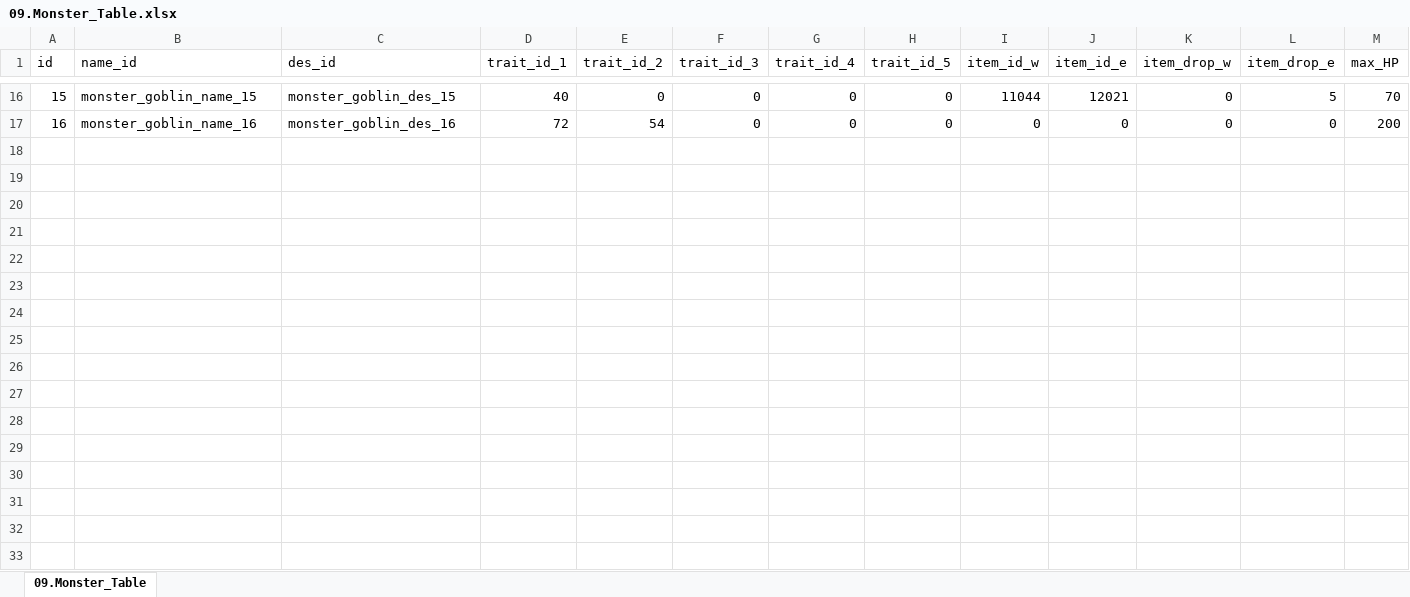
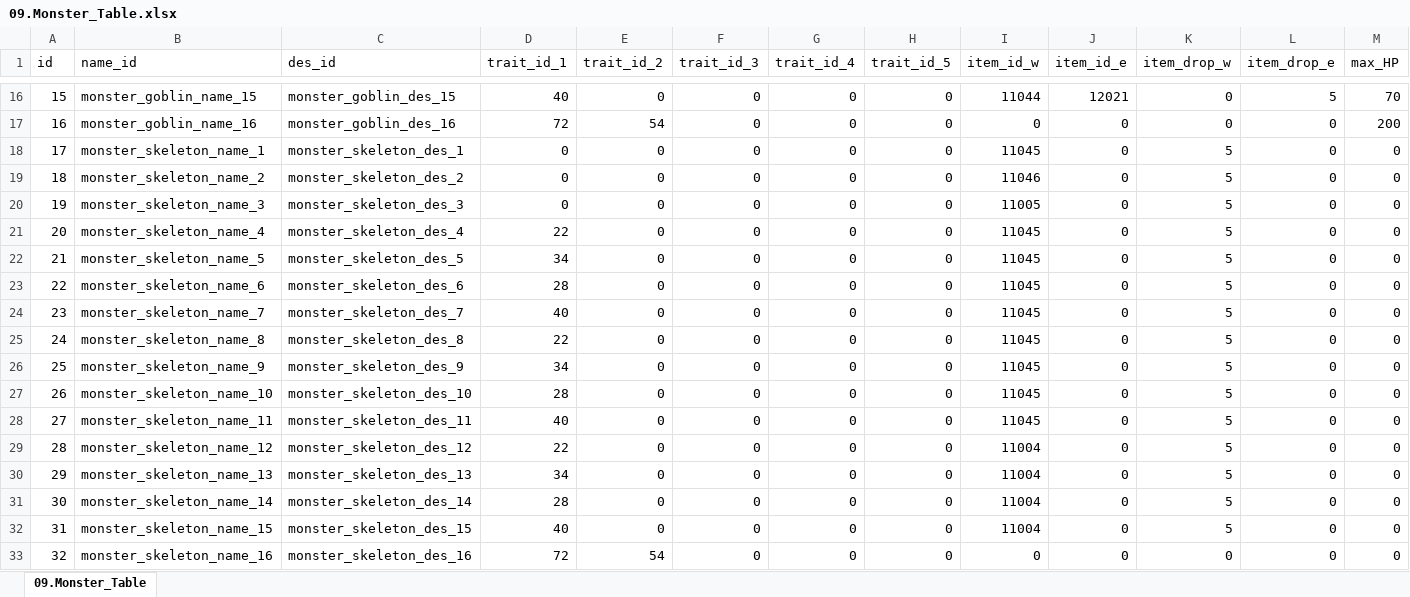
Before and after one commit to kauthor/FluffyDiscatDevelop, an Excel workbook: Plan/Table/Live_Data/09.Monster_Table.xlsx, sheet 09.Monster_Table, drawn as a sheet; only a part is shown, gaps mark what is left out; values as stored, in another font and other column widths than the file's, no borders; rows hold the shown columns only; the diff names each change by its address in the sheet, - before the commit and + after, or states it on an @@ line.

```diff
--- a/Plan/Table/Live_Data/09.Monster_Table.xlsx (sheet 09.Monster_Table)
+++ b/Plan/Table/Live_Data/09.Monster_Table.xlsx (sheet 09.Monster_Table)
+row 18: 17 | monster_skeleton_name_1 | monster_skeleton_des_1 | 0 | 0 | 0 | 0 | 0 | 11045 | 0 | 5 | 0 | 0
+row 19: 18 | monster_skeleton_name_2 | monster_skeleton_des_2 | 0 | 0 | 0 | 0 | 0 | 11046 | 0 | 5 | 0 | 0
+row 20: 19 | monster_skeleton_name_3 | monster_skeleton_des_3 | 0 | 0 | 0 | 0 | 0 | 11005 | 0 | 5 | 0 | 0
+row 21: 20 | monster_skeleton_name_4 | monster_skeleton_des_4 | 22 | 0 | 0 | 0 | 0 | 11045 | 0 | 5 | 0 | 0
+row 22: 21 | monster_skeleton_name_5 | monster_skeleton_des_5 | 34 | 0 | 0 | 0 | 0 | 11045 | 0 | 5 | 0 | 0
+row 23: 22 | monster_skeleton_name_6 | monster_skeleton_des_6 | 28 | 0 | 0 | 0 | 0 | 11045 | 0 | 5 | 0 | 0
+row 24: 23 | monster_skeleton_name_7 | monster_skeleton_des_7 | 40 | 0 | 0 | 0 | 0 | 11045 | 0 | 5 | 0 | 0
+row 25: 24 | monster_skeleton_name_8 | monster_skeleton_des_8 | 22 | 0 | 0 | 0 | 0 | 11045 | 0 | 5 | 0 | 0
+row 26: 25 | monster_skeleton_name_9 | monster_skeleton_des_9 | 34 | 0 | 0 | 0 | 0 | 11045 | 0 | 5 | 0 | 0
+row 27: 26 | monster_skeleton_name_10 | monster_skeleton_des_10 | 28 | 0 | 0 | 0 | 0 | 11045 | 0 | 5 | 0 | 0
+row 28: 27 | monster_skeleton_name_11 | monster_skeleton_des_11 | 40 | 0 | 0 | 0 | 0 | 11045 | 0 | 5 | 0 | 0
+row 29: 28 | monster_skeleton_name_12 | monster_skeleton_des_12 | 22 | 0 | 0 | 0 | 0 | 11004 | 0 | 5 | 0 | 0
+row 30: 29 | monster_skeleton_name_13 | monster_skeleton_des_13 | 34 | 0 | 0 | 0 | 0 | 11004 | 0 | 5 | 0 | 0
+row 31: 30 | monster_skeleton_name_14 | monster_skeleton_des_14 | 28 | 0 | 0 | 0 | 0 | 11004 | 0 | 5 | 0 | 0
+row 32: 31 | monster_skeleton_name_15 | monster_skeleton_des_15 | 40 | 0 | 0 | 0 | 0 | 11004 | 0 | 5 | 0 | 0
+row 33: 32 | monster_skeleton_name_16 | monster_skeleton_des_16 | 72 | 54 | 0 | 0 | 0 | 0 | 0 | 0 | 0 | 0
```
Also changed, not shown: Plan/Table/B.캐릭터 관련 테이블1.0.xlsm, Plan/Table/C.스테이지관련테이블_1.0.xlsm, 3 other files.
